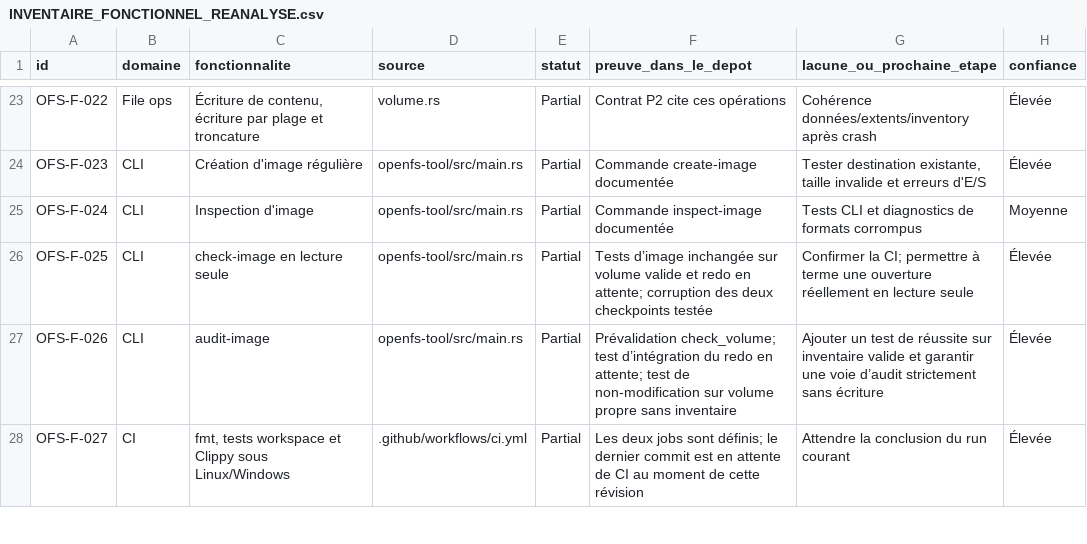
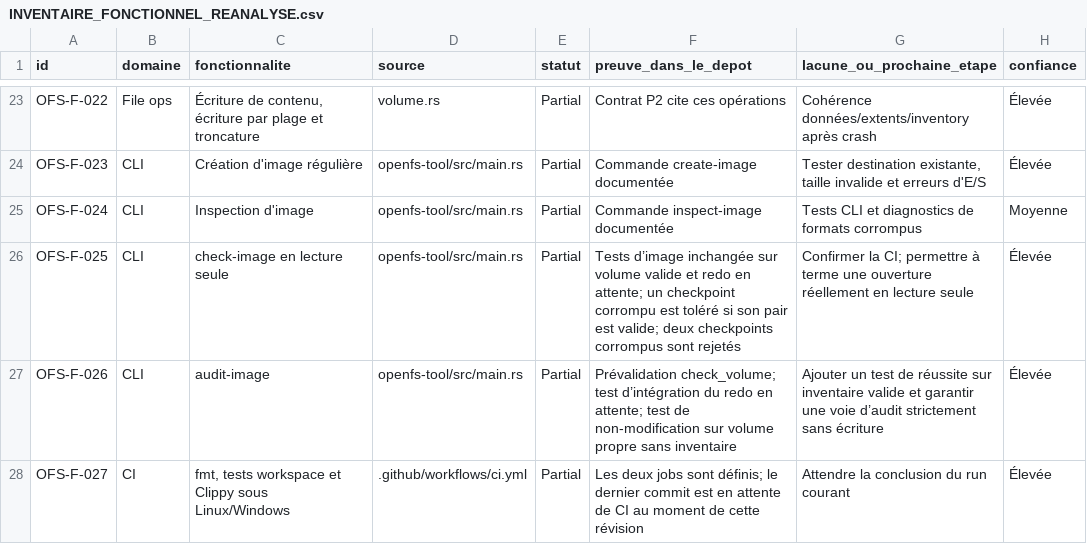
Before and after one commit to Likounsee/OpenFS, a CSV file: OpenFS/docs/INVENTAIRE_FONCTIONNEL_REANALYSE.csv, drawn as a sheet; only a part is shown, gaps mark what is left out.

Commit message:
Test read-only fallback to a valid journal checkpoint

```diff
--- a/OpenFS/docs/INVENTAIRE_FONCTIONNEL_REANALYSE.csv
+++ b/OpenFS/docs/INVENTAIRE_FONCTIONNEL_REANALYSE.csv
@@ -25,3 +25,3 @@
 "OFS-F-024","CLI","Inspection d'image","openfs-tool/src/main.rs","Partial","Commande inspect-image documentée","Tests CLI et diagnostics de formats corrompus","Moyenne"
-"OFS-F-025","CLI","check-image en lecture seule","openfs-tool/src/main.rs","Partial","Tests d’image inchangée sur volume valide et redo en attente; corruption des deux checkpoints testée","Confirmer la CI; permettre à terme une ouverture réellement en lecture seule","Élevée"
+"OFS-F-025","CLI","check-image en lecture seule","openfs-tool/src/main.rs","Partial","Tests d’image inchangée sur volume valide et redo en attente; un checkpoint corrompu est toléré si son pair est valide; deux checkpoints corrompus sont rejetés","Confirmer la CI; permettre à terme une ouverture réellement en lecture seule","Élevée"
 "OFS-F-026","CLI","audit-image","openfs-tool/src/main.rs","Partial","Prévalidation check_volume; test d’intégration du redo en attente; test de non-modification sur volume propre sans inventaire","Ajouter un test de réussite sur inventaire valide et garantir une voie d’audit strictement sans écriture","Élevée"
```
Also changed, not shown: 2 other files.
